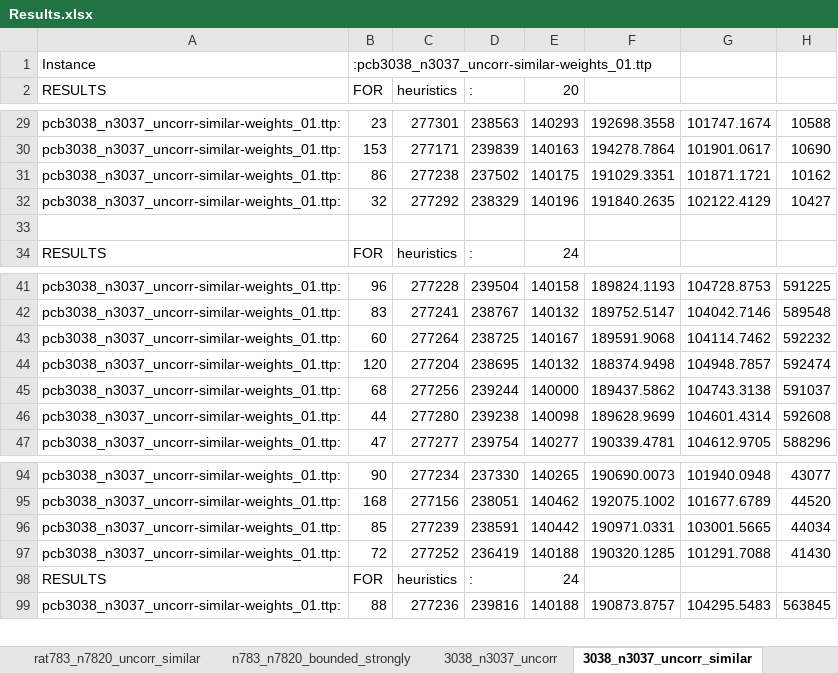
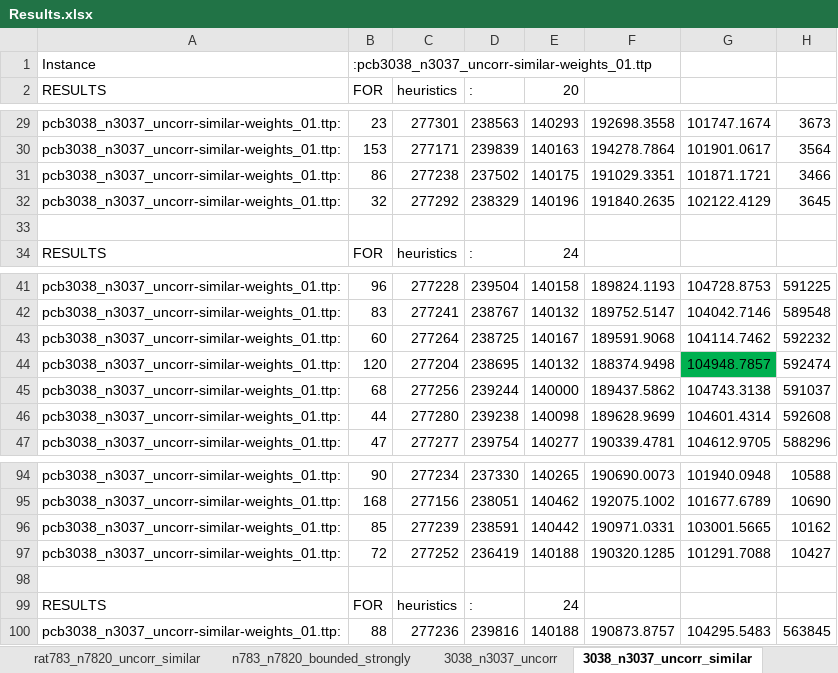
Before and after one commit to hoyin91/TTP_dissertation_repo, an Excel workbook: csv/Results.xlsx, sheet 3038_n3037_uncorr_similar, drawn as a sheet; only a part is shown, gaps mark what is left out; values as stored, in another font and other column widths than the file's, no borders; the diff covers the shown part only; the diff names each change by its address in the sheet, - before the commit and + after, or states it on an @@ line.

```diff
--- a/csv/Results.xlsx (sheet 3038_n3037_uncorr_similar)
+++ b/csv/Results.xlsx (sheet 3038_n3037_uncorr_similar)
-H29: 10588
+H29: 3673
-H30: 10690
+H30: 3564
-H31: 10162
+H31: 3466
-H32: 10427
+H32: 3645
-G44 fill: none
+G44 fill: #00B050
-H94: 43077
+H94: 10588
-H95: 44520
+H95: 10690
-H96: 44034
+H96: 10162
-H97: 41430
+H97: 10427
+row 98: (empty)
```
Also changed, not shown: 52 edited cells elsewhere in this sheet, sheet 3038_n3037_bounded_strongly, sheet 3038_n3037_uncorr, sheet Summary, sheet 3037_n30370_uncorr, sheet 3037_n30370_bounded_strongly, sheet 3037_n30370_uncorr_similar, 10 more sheets.
